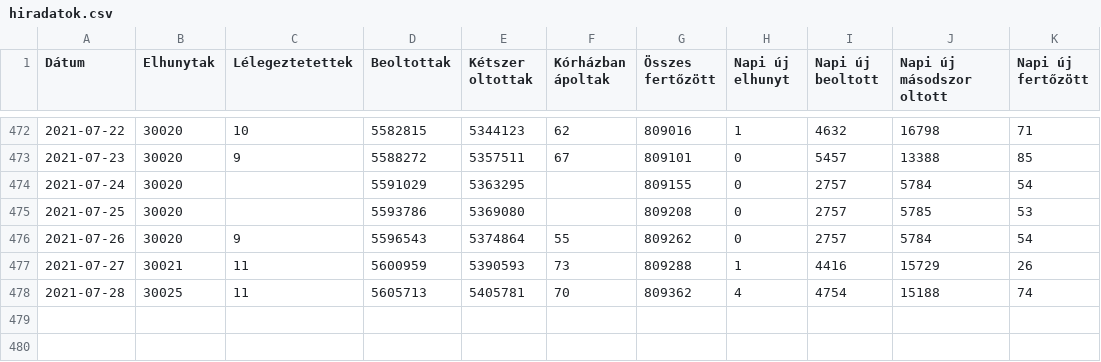
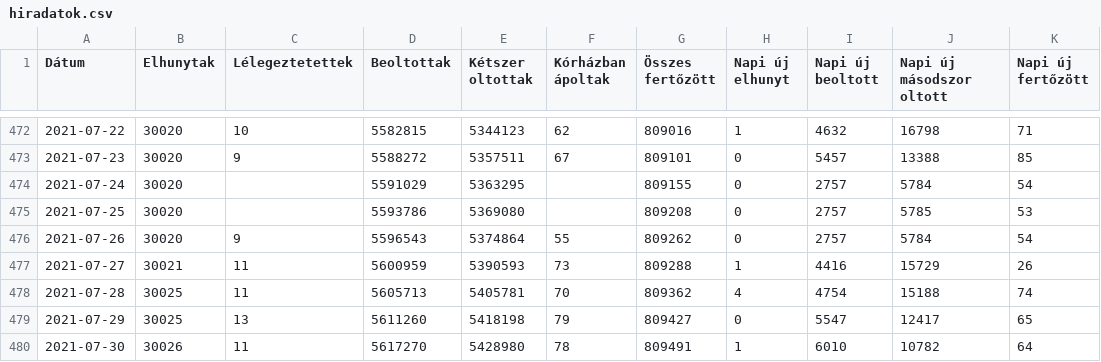
Before and after one commit to kamutelapo/covid, a CSV file: adatok/hiradatok.csv, drawn as a sheet; only a part is shown, gaps mark what is left out.

```diff
--- a/adatok/hiradatok.csv
+++ b/adatok/hiradatok.csv
@@ -478 +478,3 @@ Dátum,Elhunytak,Lélegeztetettek,Beoltottak,Kétszer oltottak,Kórházban ápol
 2021-07-28,30025,11,5605713,5405781,70,809362,4,4754,15188,74
+2021-07-29,30025,13,5611260,5418198,79,809427,0,5547,12417,65
+2021-07-30,30026,11,5617270,5428980,78,809491,1,6010,10782,64
```
Also changed, not shown: 1 other file.
